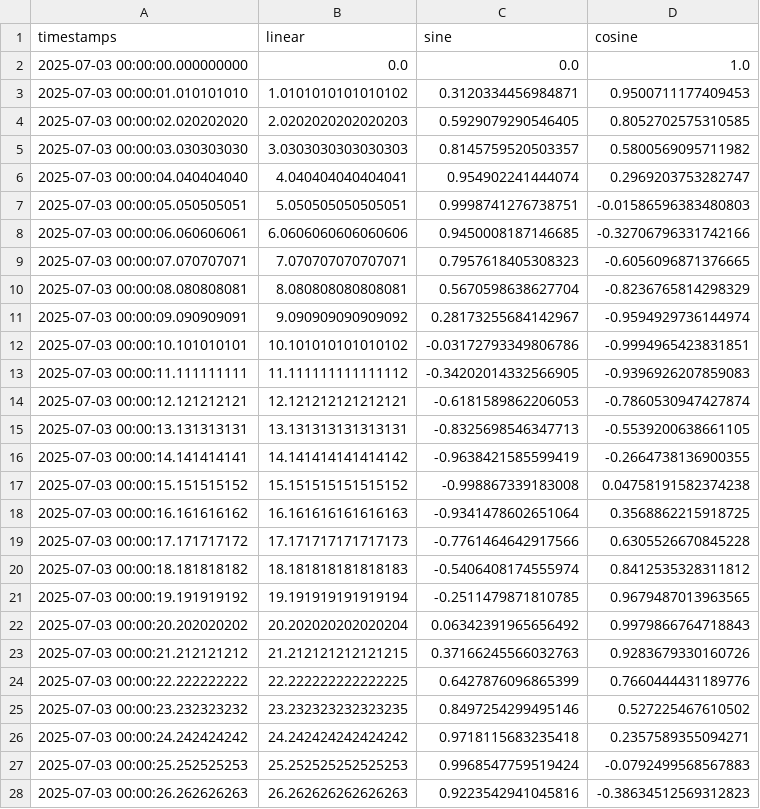
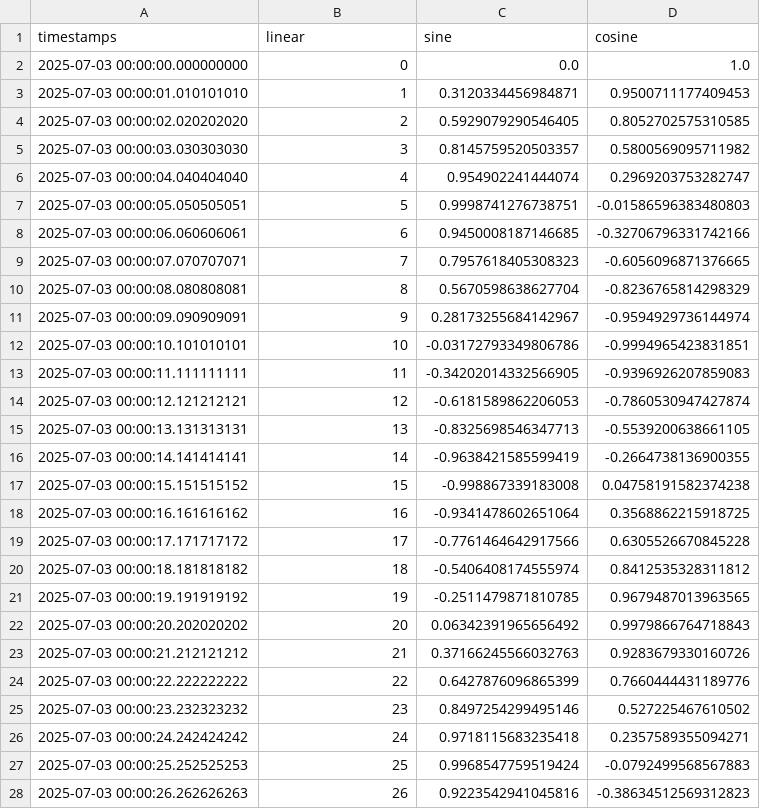
Before and after one commit to iainfox/plotAssist, a CSV file: example_dataframe_time.csv, drawn as a sheet; only a part is shown; the diff covers the shown part only.

Commit message:
fix linear test data

```diff
--- a/example_dataframe_time.csv
+++ b/example_dataframe_time.csv
@@ -1,28 +1,28 @@
 timestamps,linear,sine,cosine
-2025-07-03 00:00:00.000000000,0.0,0.0,1.0
-2025-07-03 00:00:01.010101010,1.0101010101010102,0.3120334456984871,0.9500711177409453
-2025-07-03 00:00:02.020202020,2.0202020202020203,0.5929079290546405,0.8052702575310585
-2025-07-03 00:00:03.030303030,3.0303030303030303,0.8145759520503357,0.5800569095711982
-2025-07-03 00:00:04.040404040,4.040404040404041,0.954902241444074,0.2969203753282747
-2025-07-03 00:00:05.050505051,5.050505050505051,0.9998741276738751,-0.01586596383480803
-2025-07-03 00:00:06.060606061,6.0606060606060606,0.9450008187146685,-0.32706796331742166
-2025-07-03 00:00:07.070707071,7.070707070707071,0.7957618405308323,-0.6056096871376665
-2025-07-03 00:00:08.080808081,8.080808080808081,0.5670598638627704,-0.8236765814298329
-2025-07-03 00:00:09.090909091,9.090909090909092,0.28173255684142967,-0.9594929736144974
-2025-07-03 00:00:10.101010101,10.101010101010102,-0.03172793349806786,-0.9994965423831851
-2025-07-03 00:00:11.111111111,11.111111111111112,-0.34202014332566905,-0.9396926207859083
-2025-07-03 00:00:12.121212121,12.121212121212121,-0.6181589862206053,-0.7860530947427874
-2025-07-03 00:00:13.131313131,13.131313131313131,-0.8325698546347713,-0.5539200638661105
-2025-07-03 00:00:14.141414141,14.141414141414142,-0.9638421585599419,-0.2664738136900355
-2025-07-03 00:00:15.151515152,15.151515151515152,-0.998867339183008,0.04758191582374238
-2025-07-03 00:00:16.161616162,16.161616161616163,-0.9341478602651064,0.3568862215918725
-2025-07-03 00:00:17.171717172,17.171717171717173,-0.7761464642917566,0.6305526670845228
-2025-07-03 00:00:18.181818182,18.181818181818183,-0.5406408174555974,0.8412535328311812
-2025-07-03 00:00:19.191919192,19.191919191919194,-0.2511479871810785,0.9679487013963565
-2025-07-03 00:00:20.202020202,20.202020202020204,0.06342391965656492,0.9979866764718843
-2025-07-03 00:00:21.212121212,21.212121212121215,0.37166245566032763,0.9283679330160726
-2025-07-03 00:00:22.222222222,22.222222222222225,0.6427876096865399,0.7660444431189776
-2025-07-03 00:00:23.232323232,23.232323232323235,0.8497254299495146,0.527225467610502
-2025-07-03 00:00:24.242424242,24.242424242424242,0.9718115683235418,0.2357589355094271
-2025-07-03 00:00:25.252525253,25.252525252525253,0.9968547759519424,-0.0792499568567883
-2025-07-03 00:00:26.262626263,26.262626262626263,0.9223542941045816,-0.38634512569312823
+2025-07-03 00:00:00.000000000,0,0.0,1.0
+2025-07-03 00:00:01.010101010,1,0.3120334456984871,0.9500711177409453
+2025-07-03 00:00:02.020202020,2,0.5929079290546405,0.8052702575310585
+2025-07-03 00:00:03.030303030,3,0.8145759520503357,0.5800569095711982
+2025-07-03 00:00:04.040404040,4,0.954902241444074,0.2969203753282747
+2025-07-03 00:00:05.050505051,5,0.9998741276738751,-0.01586596383480803
+2025-07-03 00:00:06.060606061,6,0.9450008187146685,-0.32706796331742166
+2025-07-03 00:00:07.070707071,7,0.7957618405308323,-0.6056096871376665
+2025-07-03 00:00:08.080808081,8,0.5670598638627704,-0.8236765814298329
+2025-07-03 00:00:09.090909091,9,0.28173255684142967,-0.9594929736144974
+2025-07-03 00:00:10.101010101,10,-0.03172793349806786,-0.9994965423831851
+2025-07-03 00:00:11.111111111,11,-0.34202014332566905,-0.9396926207859083
+2025-07-03 00:00:12.121212121,12,-0.6181589862206053,-0.7860530947427874
+2025-07-03 00:00:13.131313131,13,-0.8325698546347713,-0.5539200638661105
+2025-07-03 00:00:14.141414141,14,-0.9638421585599419,-0.2664738136900355
+2025-07-03 00:00:15.151515152,15,-0.998867339183008,0.04758191582374238
+2025-07-03 00:00:16.161616162,16,-0.9341478602651064,0.3568862215918725
+2025-07-03 00:00:17.171717172,17,-0.7761464642917566,0.6305526670845228
+2025-07-03 00:00:18.181818182,18,-0.5406408174555974,0.8412535328311812
+2025-07-03 00:00:19.191919192,19,-0.2511479871810785,0.9679487013963565
+2025-07-03 00:00:20.202020202,20,0.06342391965656492,0.9979866764718843
+2025-07-03 00:00:21.212121212,21,0.37166245566032763,0.9283679330160726
+2025-07-03 00:00:22.222222222,22,0.6427876096865399,0.7660444431189776
+2025-07-03 00:00:23.232323232,23,0.8497254299495146,0.527225467610502
+2025-07-03 00:00:24.242424242,24,0.9718115683235418,0.2357589355094271
+2025-07-03 00:00:25.252525253,25,0.9968547759519424,-0.0792499568567883
+2025-07-03 00:00:26.262626263,26,0.9223542941045816,-0.38634512569312823
```
Also changed, not shown: 73 edited cells elsewhere in this file, 1 other file.
